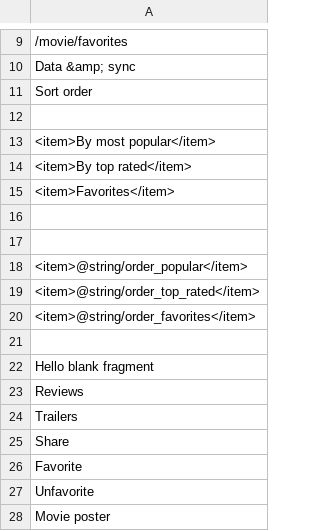
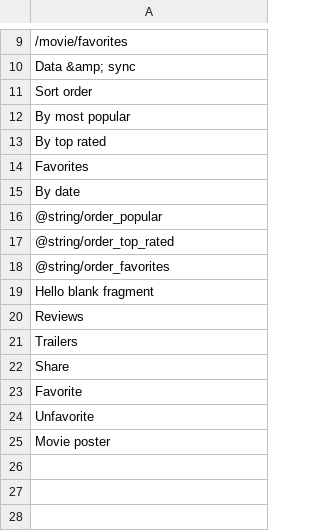
Before and after one commit to JavonDavis/POEditor-Android-Translator, a CSV file: values.csv, drawn as a sheet; only a part is shown, gaps mark what is left out.

```diff
--- a/values.csv
+++ b/values.csv
@@ -11,12 +11,9 @@ Data &amp; sync,
 Sort order,
-
-        <item>By most popular</item>
-        <item>By top rated</item>
-        <item>Favorites</item>
-    ,
-
-        <item>@string/order_popular</item>
-        <item>@string/order_top_rated</item>
-        <item>@string/order_favorites</item>
-    ,
+By most popular,
+By top rated,
+Favorites,
+By date,
+@string/order_popular,
+@string/order_top_rated,
+@string/order_favorites,
 Hello blank fragment,
```
Also changed, not shown: names.csv, 2 other files.
